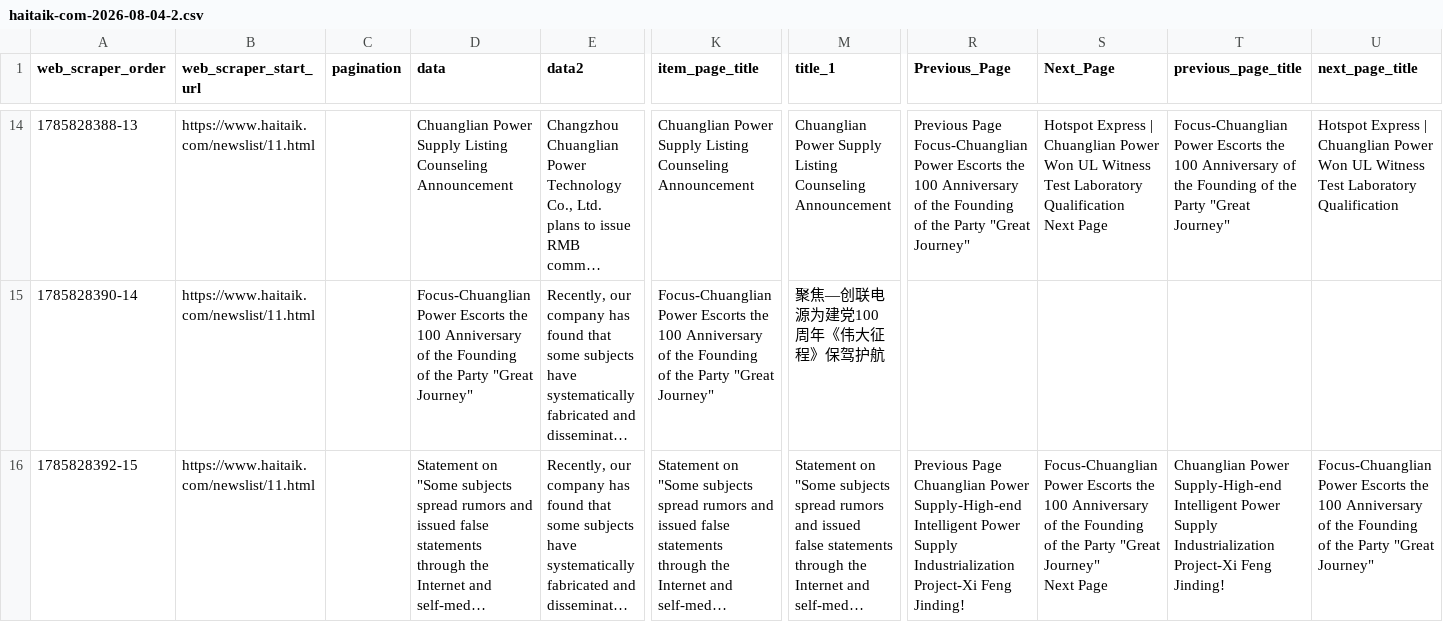
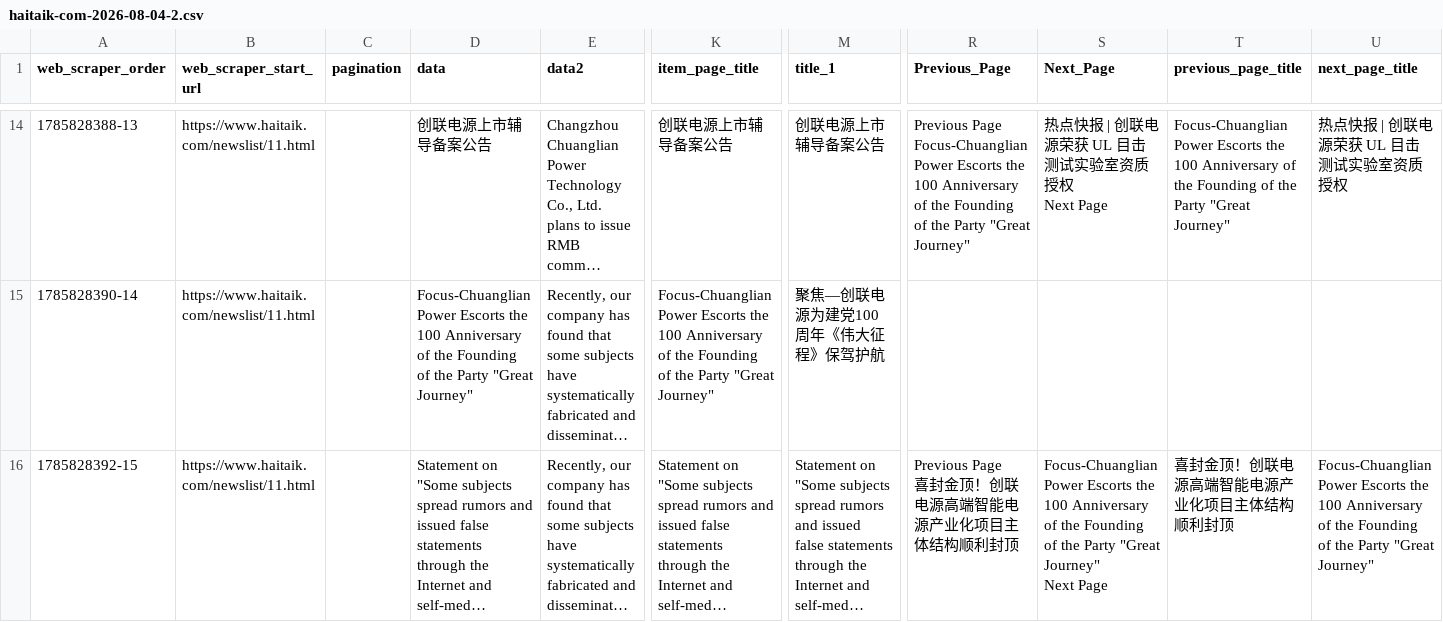
Before and after one commit to Khtoan02/haitaikpower, a CSV file: inc/haitaik-com-2026-08-04-2.csv, drawn as a sheet; only a part is shown, gaps mark what is left out; long unchanged cells end in …; ↵ is a line break in a cell; the diff covers the shown part only; the diff names each change by its address in the sheet, - before the commit and + after, or states it on an @@ line.

```diff
--- a/inc/haitaik-com-2026-08-04-2.csv
+++ b/inc/haitaik-com-2026-08-04-2.csv
-D14 (data): Chuanglian Power Supply Listing Counseling Announcement
+D14 (data): 创联电源上市辅导备案公告
-K14 (item_page_title): Chuanglian Power Supply Listing Counseling Announcement
+K14 (item_page_title): 创联电源上市辅导备案公告
-M14 (title_1): Chuanglian Power Supply Listing Counseling Announcement
+M14 (title_1): 创联电源上市辅导备案公告
-S14 (Next_Page): Hotspot Express | Chuanglian Power Won UL Witness Test Laboratory Qualification ↵ Next Page
+S14 (Next_Page): 热点快报 | 创联电源荣获 UL 目击测试实验室资质授权 ↵ Next Page
-U14 (next_page_title): Hotspot Express | Chuanglian Power Won UL Witness Test Laboratory Qualification
+U14 (next_page_title): 热点快报 | 创联电源荣获 UL 目击测试实验室资质授权
-R16 (Previous_Page): Previous Page ↵ Chuanglian Power Supply-High-end Intelligent Power Supply Industrialization Project-Xi Feng Jinding!
+R16 (Previous_Page): Previous Page ↵ 喜封金顶！创联电源高端智能电源产业化项目主体结构顺利封顶
-T16 (previous_page_title): Chuanglian Power Supply-High-end Intelligent Power Supply Industrialization Project-Xi Feng Jinding!
+T16 (previous_page_title): 喜封金顶！创联电源高端智能电源产业化项目主体结构顺利封顶
```
Also changed, not shown: 96 edited cells elsewhere in this file, 1 other file.
